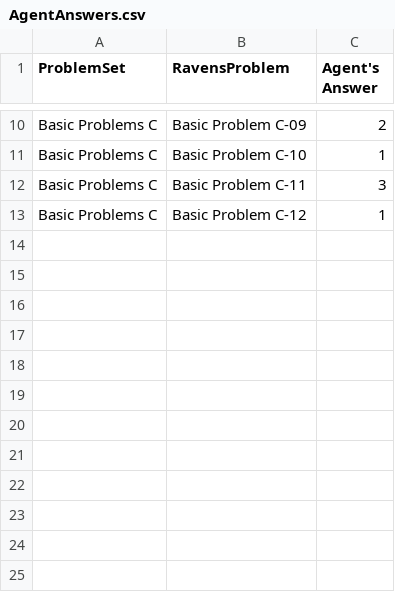
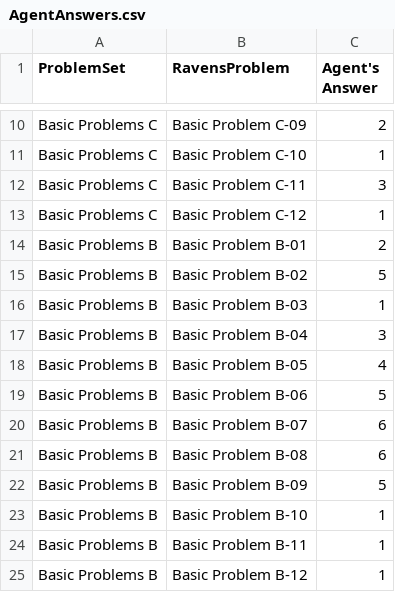
Before and after one commit to ArminRodriguez1/Ravens-Progressive-Matrices, a CSV file: Project-Code-Java/AgentAnswers.csv, drawn as a sheet; only a part is shown, gaps mark what is left out; the diff names each change by its address in the sheet, - before the commit and + after, or states it on an @@ line.

```diff
--- a/Project-Code-Java/AgentAnswers.csv
+++ b/Project-Code-Java/AgentAnswers.csv
+row 14: Basic Problems B | Basic Problem B-01 | 2
+row 15: Basic Problems B | Basic Problem B-02 | 5
+row 16: Basic Problems B | Basic Problem B-03 | 1
+row 17: Basic Problems B | Basic Problem B-04 | 3
+row 18: Basic Problems B | Basic Problem B-05 | 4
+row 19: Basic Problems B | Basic Problem B-06 | 5
+row 20: Basic Problems B | Basic Problem B-07 | 6
+row 21: Basic Problems B | Basic Problem B-08 | 6
+row 22: Basic Problems B | Basic Problem B-09 | 5
+row 23: Basic Problems B | Basic Problem B-10 | 1
+row 24: Basic Problems B | Basic Problem B-11 | 1
+row 25: Basic Problems B | Basic Problem B-12 | 1
```
Also changed, not shown: Project-Code-Java/ProblemResults.csv, 5 other files.
